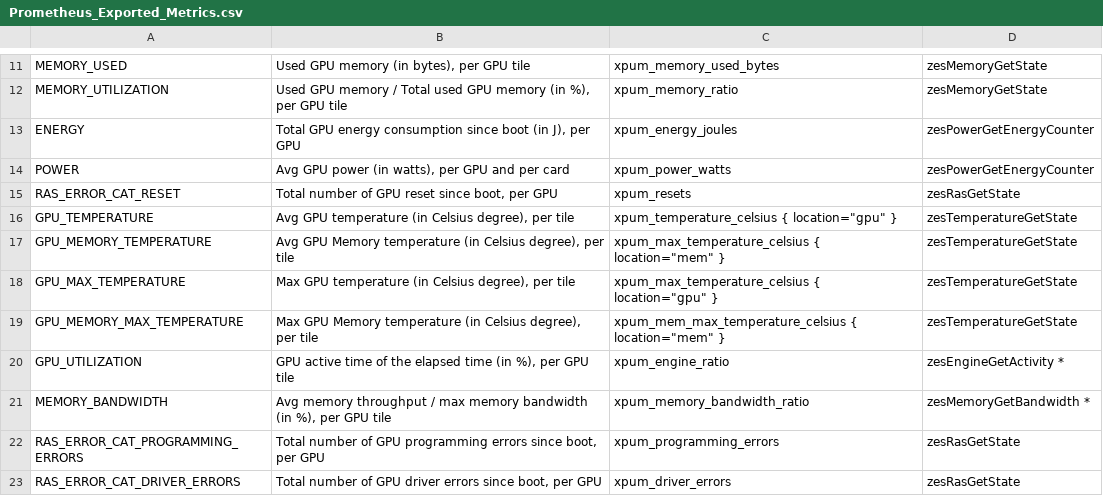
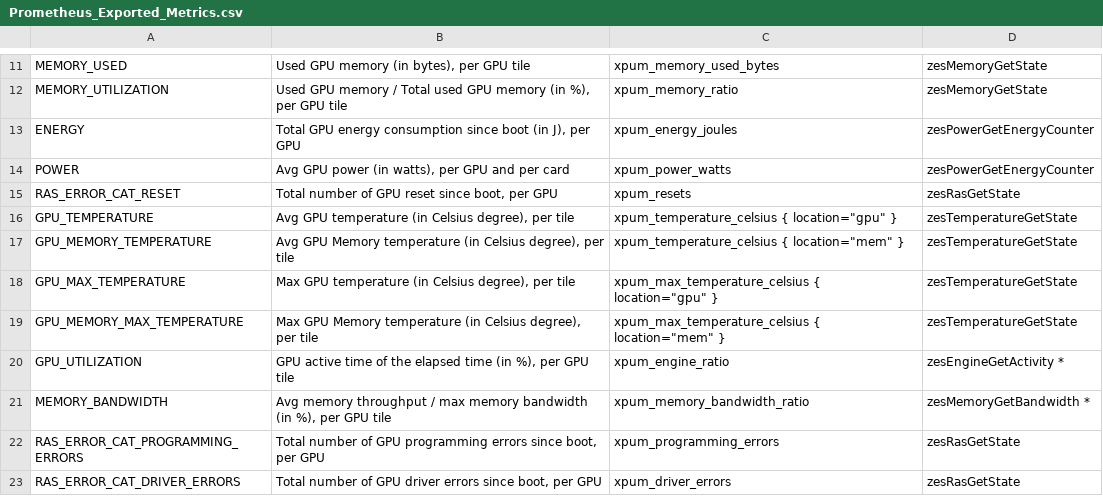
Before and after one commit to intel/xpumanager, a CSV file: doc/Prometheus_Exported_Metrics.csv, drawn as a sheet; only a part is shown, gaps mark what is left out.

Commit message:
Correct the typo of metrics csv file.

```diff
--- a/doc/Prometheus_Exported_Metrics.csv
+++ b/doc/Prometheus_Exported_Metrics.csv
@@ -16,5 +16,5 @@ RAS_ERROR_CAT_RESET," Total number of GPU reset since boot, per GPU",xpum_resets
 GPU_TEMPERATURE,"Avg GPU temperature (in Celsius degree), per tile","xpum_temperature_celsius { location=""gpu"" }",zesTemperatureGetState
-GPU_MEMORY_TEMPERATURE,"Avg GPU Memory temperature (in Celsius degree), per tile","xpum_max_temperature_celsius { location=""mem"" }",zesTemperatureGetState
+GPU_MEMORY_TEMPERATURE,"Avg GPU Memory temperature (in Celsius degree), per tile","xpum_temperature_celsius { location=""mem"" }",zesTemperatureGetState
 GPU_MAX_TEMPERATURE,"Max GPU temperature (in Celsius degree), per tile","xpum_max_temperature_celsius { location=""gpu"" }",zesTemperatureGetState
-GPU_MEMORY_MAX_TEMPERATURE,"Max GPU Memory temperature (in Celsius degree), per tile","xpum_mem_max_temperature_celsius { location=""mem"" }",zesTemperatureGetState
+GPU_MEMORY_MAX_TEMPERATURE,"Max GPU Memory temperature (in Celsius degree), per tile","xpum_max_temperature_celsius { location=""mem"" }",zesTemperatureGetState
 GPU_UTILIZATION,"GPU active time of the elapsed time (in %), per GPU tile",xpum_engine_ratio,zesEngineGetActivity *
```
